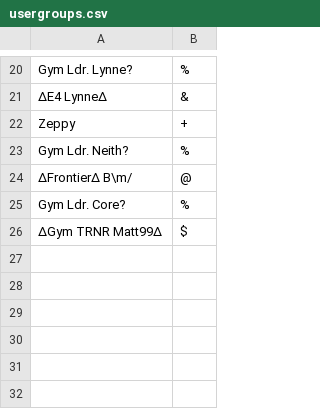
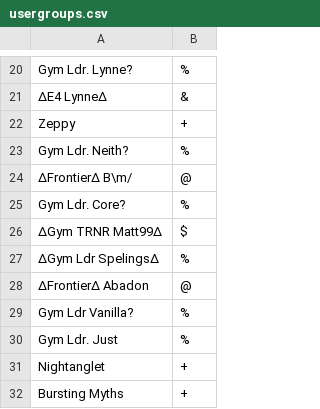
Before and after one commit to nCryp/Pokemon-Showdown, a CSV file: config/usergroups.csv, drawn as a sheet; only a part is shown, gaps mark what is left out; the diff names each change by its address in the sheet, - before the commit and + after, or states it on an @@ line.

Commit message:
usergroups

```diff
--- a/config/usergroups.csv
+++ b/config/usergroups.csv
+row 27: ∆Gym Ldr Spelings∆ | %
+row 28: ∆Frontier∆ Abadon | @
+row 29: Gym Ldr Vanilla? | %
+row 30: Gym Ldr. Just | %
+row 31: Nightanglet | +
+row 32: Bursting Myths | +
```
